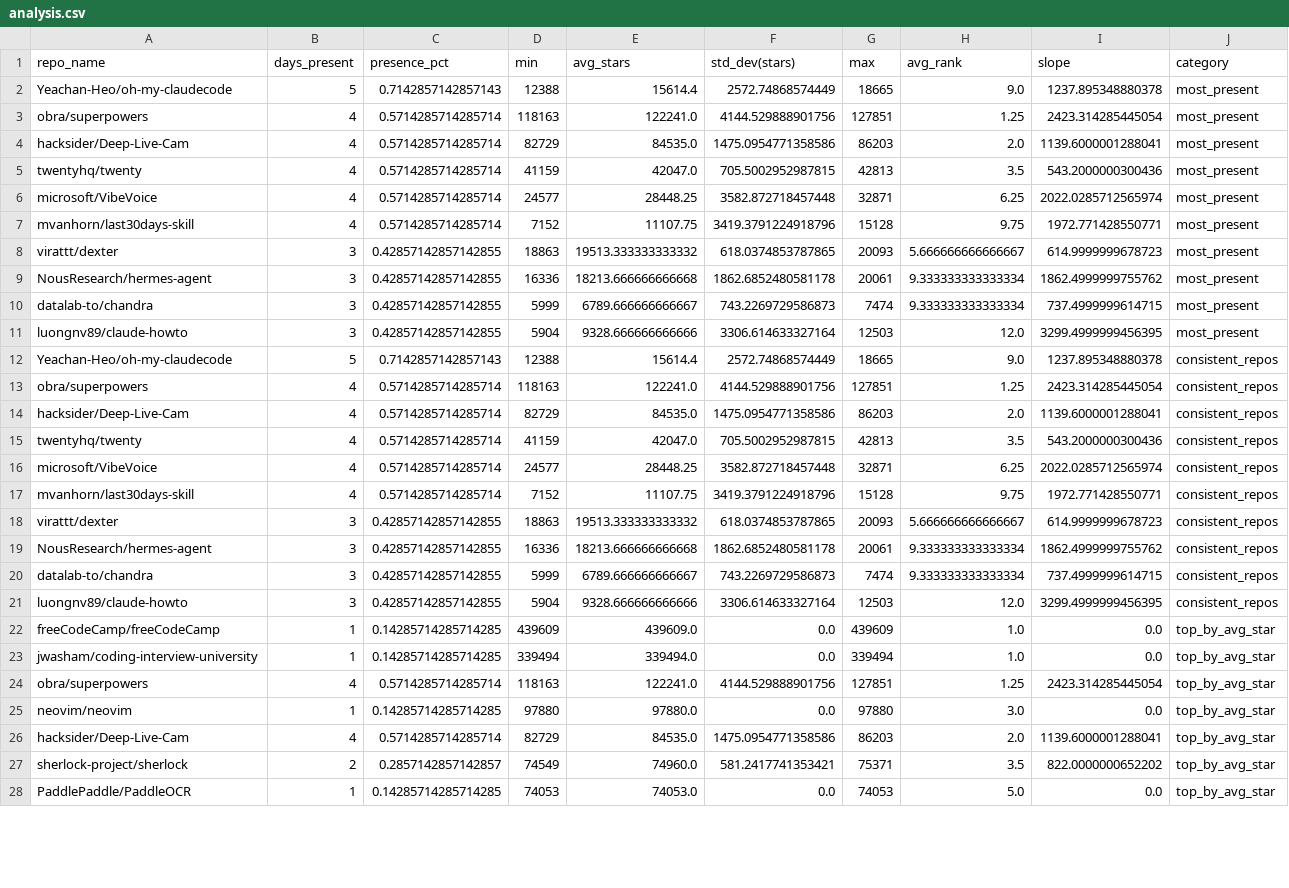
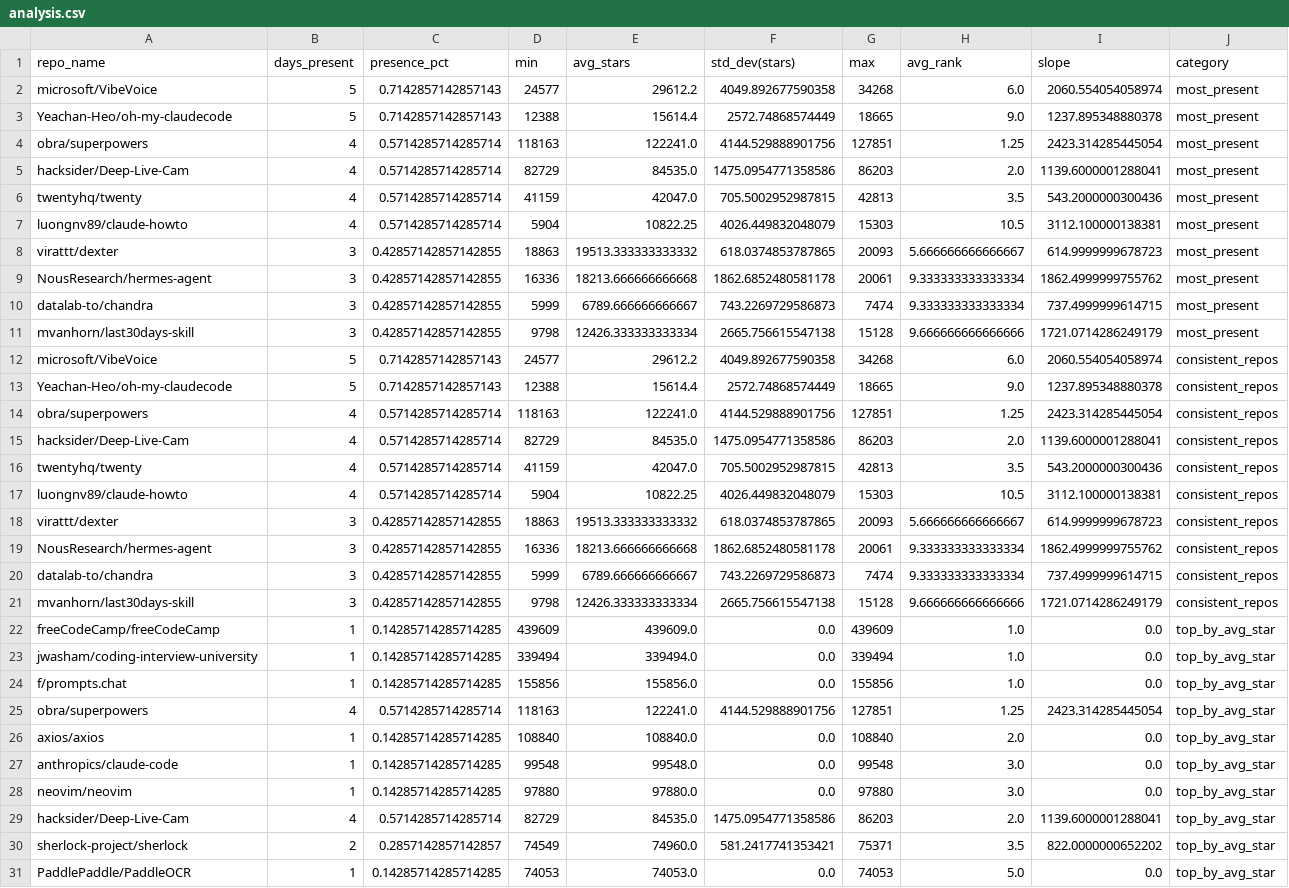
Before and after one commit to Sushil-Kumar-Sahoo/github_trending_tracker, a CSV file: outputs/analysis.csv, drawn as a sheet; only a part is shown; the diff covers the shown part only.

```diff
--- a/outputs/analysis.csv
+++ b/outputs/analysis.csv
@@ -1,2 +1,3 @@
 repo_name,days_present,presence_pct,min,avg_stars,std_dev(stars),max,avg_rank,slope,category
+microsoft/VibeVoice,5,0.7142857142857143,24577,29612.2,4049.892677590358,34268,6.0,2060.554054058974,most_present
 Yeachan-Heo/oh-my-claudecode,5,0.7142857142857143,12388,15614.4,2572.74868574449,18665,9.0,1237.895348880378,most_present
@@ -5,4 +6,3 @@ hacksider/Deep-Live-Cam,4,0.5714285714285714,82729,84535.0,1475.0954771358586,86
 twentyhq/twenty,4,0.5714285714285714,41159,42047.0,705.5002952987815,42813,3.5,543.2000000300436,most_present
-microsoft/VibeVoice,4,0.5714285714285714,24577,28448.25,3582.872718457448,32871,6.25,2022.0285712565974,most_present
-mvanhorn/last30days-skill,4,0.5714285714285714,7152,11107.75,3419.3791224918796,15128,9.75,1972.771428550771,most_present
+luongnv89/claude-howto,4,0.5714285714285714,5904,10822.25,4026.449832048079,15303,10.5,3112.100000138381,most_present
 virattt/dexter,3,0.42857142857142855,18863,19513.333333333332,618.0374853787865,20093,5.666666666666667,614.9999999678723,most_present
@@ -10,3 +10,4 @@ NousResearch/hermes-agent,3,0.42857142857142855,16336,18213.666666666668,1862.68
 datalab-to/chandra,3,0.42857142857142855,5999,6789.666666666667,743.2269729586873,7474,9.333333333333334,737.4999999614715,most_present
-luongnv89/claude-howto,3,0.42857142857142855,5904,9328.666666666666,3306.614633327164,12503,12.0,3299.4999999456395,most_present
+mvanhorn/last30days-skill,3,0.42857142857142855,9798,12426.333333333334,2665.756615547138,15128,9.666666666666666,1721.0714286249179,most_present
+microsoft/VibeVoice,5,0.7142857142857143,24577,29612.2,4049.892677590358,34268,6.0,2060.554054058974,consistent_repos
 Yeachan-Heo/oh-my-claudecode,5,0.7142857142857143,12388,15614.4,2572.74868574449,18665,9.0,1237.895348880378,consistent_repos
@@ -15,4 +16,3 @@ hacksider/Deep-Live-Cam,4,0.5714285714285714,82729,84535.0,1475.0954771358586,86
 twentyhq/twenty,4,0.5714285714285714,41159,42047.0,705.5002952987815,42813,3.5,543.2000000300436,consistent_repos
-microsoft/VibeVoice,4,0.5714285714285714,24577,28448.25,3582.872718457448,32871,6.25,2022.0285712565974,consistent_repos
-mvanhorn/last30days-skill,4,0.5714285714285714,7152,11107.75,3419.3791224918796,15128,9.75,1972.771428550771,consistent_repos
+luongnv89/claude-howto,4,0.5714285714285714,5904,10822.25,4026.449832048079,15303,10.5,3112.100000138381,consistent_repos
 virattt/dexter,3,0.42857142857142855,18863,19513.333333333332,618.0374853787865,20093,5.666666666666667,614.9999999678723,consistent_repos
@@ -20,6 +20,9 @@ NousResearch/hermes-agent,3,0.42857142857142855,16336,18213.666666666668,1862.68
 datalab-to/chandra,3,0.42857142857142855,5999,6789.666666666667,743.2269729586873,7474,9.333333333333334,737.4999999614715,consistent_repos
-luongnv89/claude-howto,3,0.42857142857142855,5904,9328.666666666666,3306.614633327164,12503,12.0,3299.4999999456395,consistent_repos
+mvanhorn/last30days-skill,3,0.42857142857142855,9798,12426.333333333334,2665.756615547138,15128,9.666666666666666,1721.0714286249179,consistent_repos
 freeCodeCamp/freeCodeCamp,1,0.14285714285714285,439609,439609.0,0.0,439609,1.0,0.0,top_by_avg_star
 jwasham/coding-interview-university,1,0.14285714285714285,339494,339494.0,0.0,339494,1.0,0.0,top_by_avg_star
+f/prompts.chat,1,0.14285714285714285,155856,155856.0,0.0,155856,1.0,0.0,top_by_avg_star
 obra/superpowers,4,0.5714285714285714,118163,122241.0,4144.529888901756,127851,1.25,2423.314285445054,top_by_avg_star
+axios/axios,1,0.14285714285714285,108840,108840.0,0.0,108840,2.0,0.0,top_by_avg_star
+anthropics/claude-code,1,0.14285714285714285,99548,99548.0,0.0,99548,3.0,0.0,top_by_avg_star
 neovim/neovim,1,0.14285714285714285,97880,97880.0,0.0,97880,3.0,0.0,top_by_avg_star
```
Also changed, not shown: 3 removed rows elsewhere in this file, 2 other files.
